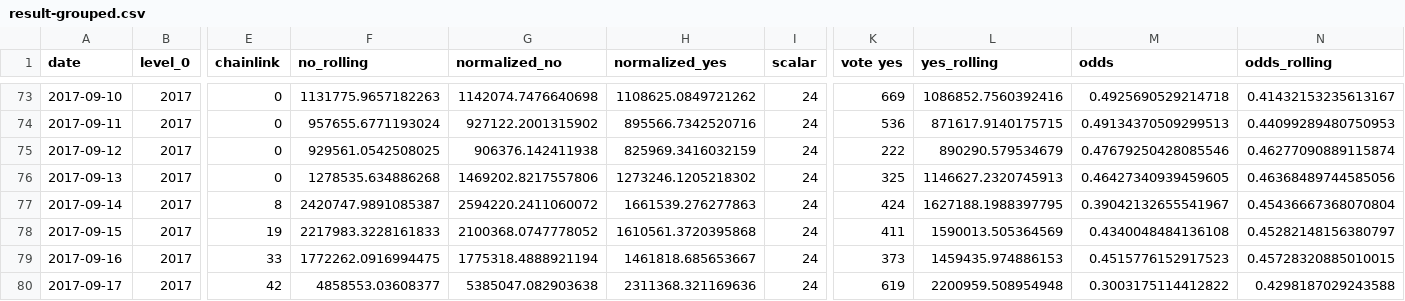
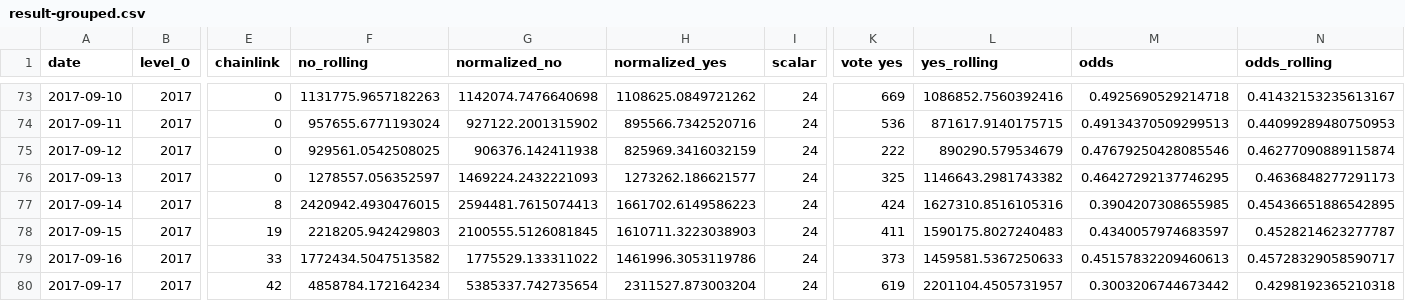
Before and after one commit to pboulus/pboulus.github.io, a CSV file: app/result-grouped.csv, drawn as a sheet; only a part is shown, gaps mark what is left out; the diff covers the shown part only; the diff names each change by its address in the sheet, - before the commit and + after, or states it on an @@ line.

```diff
--- a/app/result-grouped.csv
+++ b/app/result-grouped.csv
-F76 (no_rolling): 1278535.634886268
+F76 (no_rolling): 1278557.056352597
-G76 (normalized_no): 1469202.8217557806
+G76 (normalized_no): 1469224.2432221093
-H76 (normalized_yes): 1273246.1205218302
+H76 (normalized_yes): 1273262.186621577
-L76 (yes_rolling): 1146627.2320745913
+L76 (yes_rolling): 1146643.2981743382
-M76 (odds): 0.46427340939459605
+M76 (odds): 0.46427292137746295
-N76 (odds_rolling): 0.46368489744585056
+N76 (odds_rolling): 0.4636848277291173
-F77 (no_rolling): 2420747.9891085387
+F77 (no_rolling): 2420942.4930476015
-G77 (normalized_no): 2594220.2411060072
+G77 (normalized_no): 2594481.7615074413
-H77 (normalized_yes): 1661539.276277863
+H77 (normalized_yes): 1661702.6149586223
-L77 (yes_rolling): 1627188.1988397795
+L77 (yes_rolling): 1627310.8516105316
-M77 (odds): 0.39042132655541967
+M77 (odds): 0.3904207308655985
-N77 (odds_rolling): 0.45436667368070804
+N77 (odds_rolling): 0.45436651886542895
-F78 (no_rolling): 2217983.3228161833
+F78 (no_rolling): 2218205.942429803
-G78 (normalized_no): 2100368.0747778052
+G78 (normalized_no): 2100555.5126081845
-H78 (normalized_yes): 1610561.3720395868
+H78 (normalized_yes): 1610711.3223038903
-L78 (yes_rolling): 1590013.505364569
+L78 (yes_rolling): 1590175.8027240483
-M78 (odds): 0.4340048484136108
+M78 (odds): 0.4340057974683597
-N78 (odds_rolling): 0.45282148156380797
+N78 (odds_rolling): 0.4528214623277787
-F79 (no_rolling): 1772262.0916994475
+F79 (no_rolling): 1772434.5047513582
-G79 (normalized_no): 1775318.4888921194
+G79 (normalized_no): 1775529.133311022
-H79 (normalized_yes): 1461818.685653667
+H79 (normalized_yes): 1461996.3053119786
-L79 (yes_rolling): 1459435.974886153
+L79 (yes_rolling): 1459581.5367250633
-M79 (odds): 0.4515776152917523
+M79 (odds): 0.45157832209460613
-N79 (odds_rolling): 0.45728320885010015
+N79 (odds_rolling): 0.45728329058590717
-F80 (no_rolling): 4858553.03608377
+F80 (no_rolling): 4858784.172164234
-G80 (normalized_no): 5385047.082903638
+G80 (normalized_no): 5385337.742735654
-H80 (normalized_yes): 2311368.321169636
+H80 (normalized_yes): 2311527.873003204
-L80 (yes_rolling): 2200959.508954948
+L80 (yes_rolling): 2201104.4505731957
-M80 (odds): 0.3003175114412822
+M80 (odds): 0.3003206744673442
-N80 (odds_rolling): 0.4298187029243588
+N80 (odds_rolling): 0.4298192365210318
```
Also changed, not shown: 20 edited cells elsewhere in this file, app/result.csv, 2 other files.
